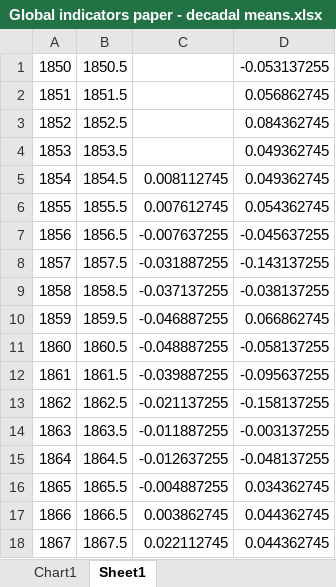
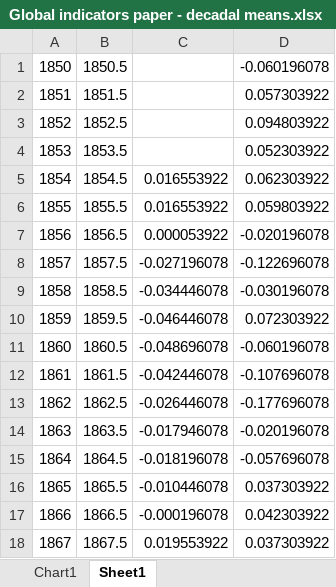
Before and after one commit to ClimateIndicator/GMST, an Excel workbook: Global indicators paper - decadal means.xlsx, sheet Sheet1, drawn as a sheet; only a part is shown; values as stored, in another font and other column widths than the file's, no borders; the diff covers the shown part only; the diff names each change by its address in the sheet, - before the commit and + after, or states it on an @@ line.

Commit message:
add 2023 update

```diff
--- a/Global indicators paper - decadal means.xlsx (sheet Sheet1)
+++ b/Global indicators paper - decadal means.xlsx (sheet Sheet1)
-D1: -0.053137255
+D1: -0.060196078
-D2: 0.056862745
+D2: 0.057303922
-D3: 0.084362745
+D3: 0.094803922
-D4: 0.049362745
+D4: 0.052303922
-C5: 0.008112745
+C5: 0.016553922
-D5: 0.049362745
+D5: 0.062303922
-C6: 0.007612745
+C6: 0.016553922
-D6: 0.054362745
+D6: 0.059803922
-C7: -0.007637255
+C7: 0.000053922
-D7: -0.045637255
+D7: -0.020196078
-C8: -0.031887255
+C8: -0.027196078
-D8: -0.143137255
+D8: -0.122696078
-C9: -0.037137255
+C9: -0.034446078
-D9: -0.038137255
+D9: -0.030196078
-C10: -0.046887255
+C10: -0.046446078
-D10: 0.066862745
+D10: 0.072303922
-C11: -0.048887255
+C11: -0.048696078
-D11: -0.058137255
+D11: -0.060196078
-C12: -0.039887255
+C12: -0.042446078
-D12: -0.095637255
+D12: -0.107696078
-C13: -0.021137255
+C13: -0.026446078
-D13: -0.158137255
+D13: -0.177696078
-C14: -0.011887255
+C14: -0.017946078
-D14: -0.003137255
+D14: -0.020196078
-C15: -0.012637255
+C15: -0.018196078
-D15: -0.048137255
+D15: -0.057696078
-C16: -0.004887255
+C16: -0.010446078
-D16: 0.034362745
+D16: 0.037303922
-C17: 0.003862745
+C17: -0.000196078
-D17: 0.044362745
+D17: 0.042303922
-C18: 0.022112745
+C18: 0.019553922
-D18: 0.044362745
+D18: 0.037303922
```
Also changed, not shown: 1 added row and 305 edited cells elsewhere in this sheet, charts or pictures.
